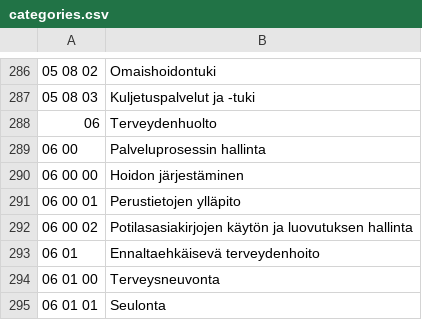
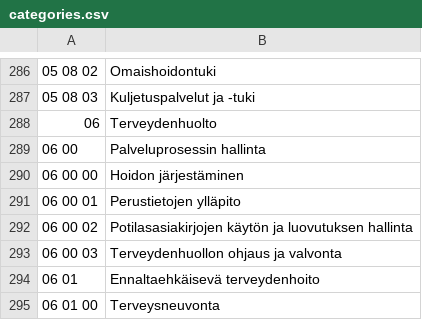
Before and after one commit to City-of-Helsinki/openahjo, a CSV file: data/categories.csv, drawn as a sheet; only a part is shown, gaps mark what is left out; the shorter side is filled out with more unchanged rows.

Commit message:
Add one missing category

```diff
--- a/data/categories.csv
+++ b/data/categories.csv
@@ -292,2 +292,3 @@
 06 00 02,Potilasasiakirjojen käytön ja luovutuksen hallinta
+06 00 03,Terveydenhuollon ohjaus ja valvonta
 06 01,Ennaltaehkäisevä terveydenhoito
```
